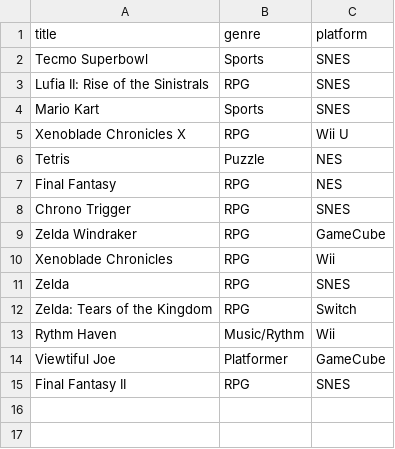
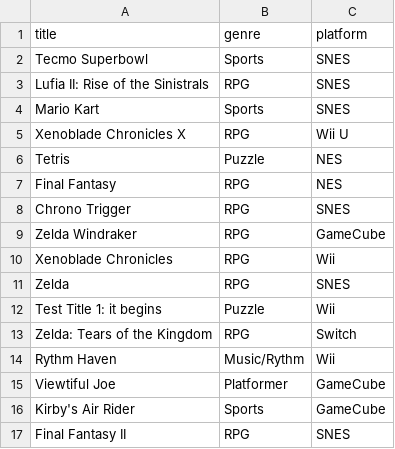
Before and after one commit to gainax2k1/games_db, a CSV file: gamesdb.csv, drawn as a sheet.

```diff
--- a/gamesdb.csv
+++ b/gamesdb.csv
@@ -11,2 +11,3 @@ Xenoblade Chronicles,RPG,Wii
 Zelda,RPG,SNES
+Test Title 1: it begins,Puzzle,Wii
 Zelda: Tears of the Kingdom,RPG,Switch
@@ -14,2 +15,3 @@ Rythm Haven,Music/Rythm,Wii
 Viewtiful Joe,Platformer,GameCube
+Kirby's Air Rider,Sports,GameCube
 Final Fantasy II,RPG,SNES
```
Also changed, not shown: 5 other files.
